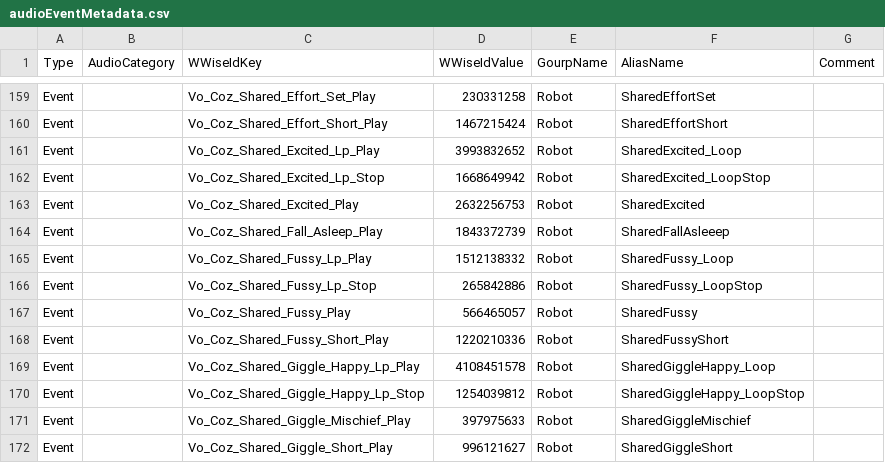
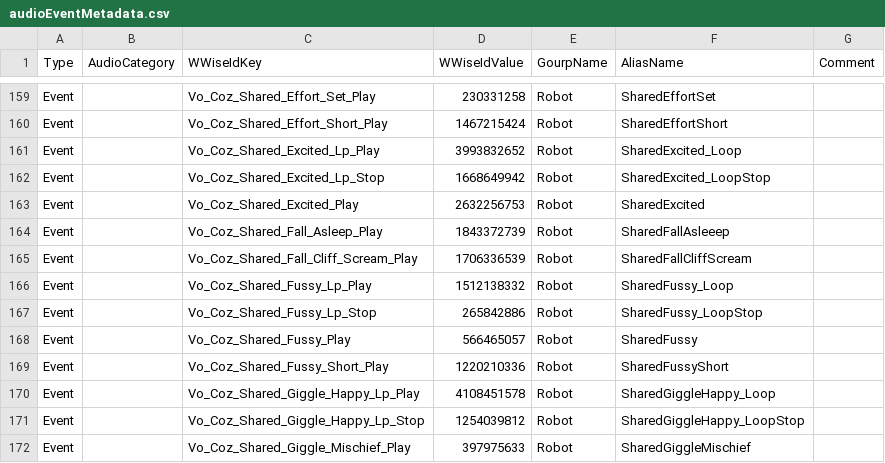
Before and after one commit to kercre123/victor, a CSV file: tools/audio/audioEventMetadata.csv, drawn as a sheet; only a part is shown, gaps mark what is left out; the shorter side is filled out with more unchanged rows; the diff names each change by its address in the sheet, - before the commit and + after, or states it on an @@ line.

Commit message:
Update Audio Assets v45

```diff
--- a/tools/audio/audioEventMetadata.csv
+++ b/tools/audio/audioEventMetadata.csv
+row 165: Event |  | Vo_Coz_Shared_Fall_Cliff_Scream_Play | 1706336539 | Robot | SharedFallCliffScream
```
